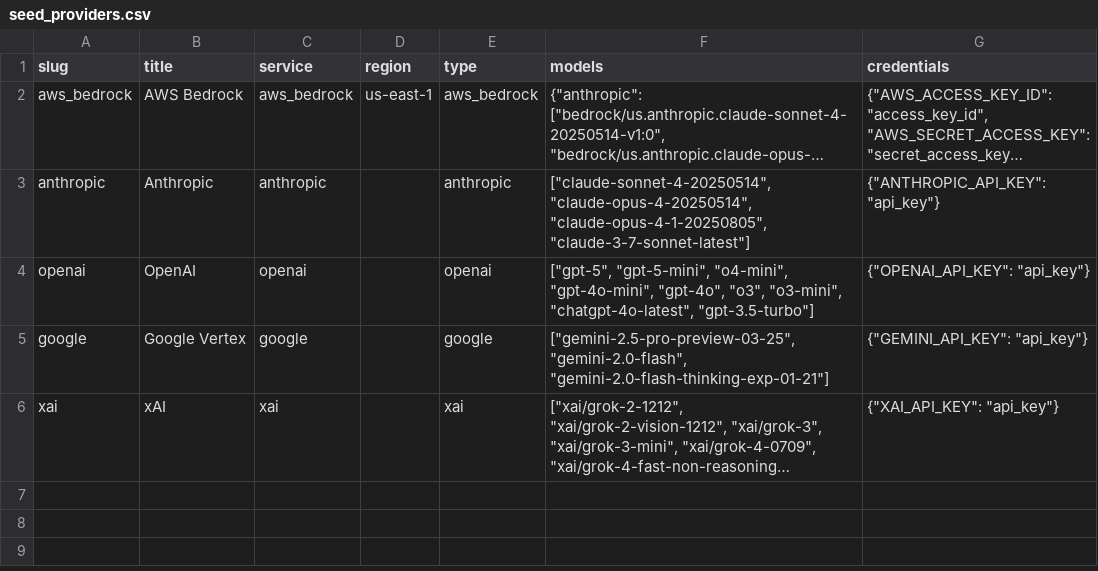
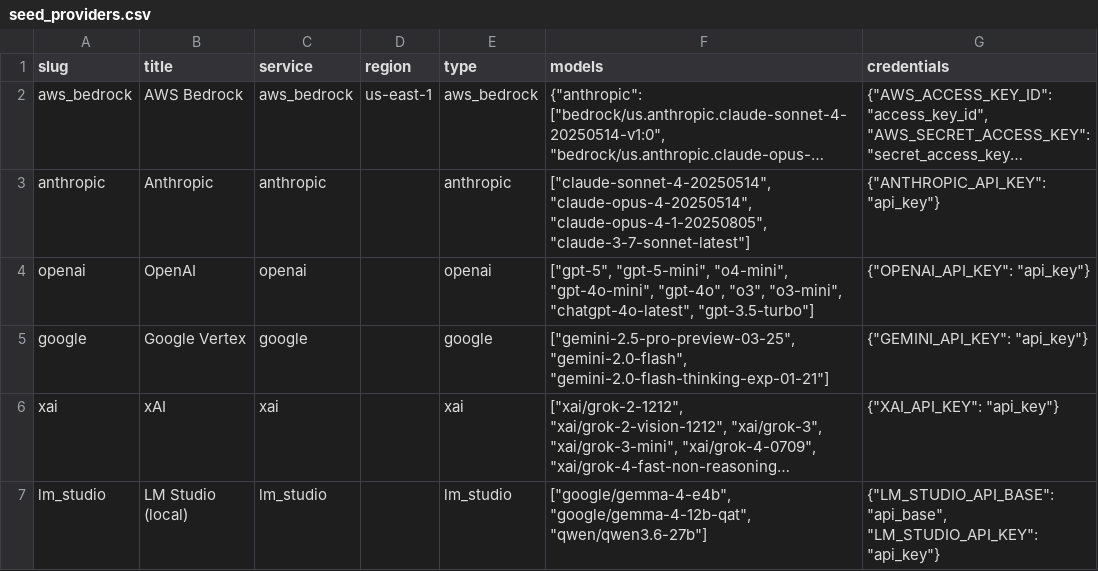
Before and after one commit to WAwesome-AI/wAwesomeChat, a CSV file: src/wawesomechat/data/seed_providers.csv, drawn as a sheet; long unchanged cells end in …; the diff names each change by its address in the sheet, - before the commit and + after, or states it on an @@ line.

```diff
--- a/src/wawesomechat/data/seed_providers.csv
+++ b/src/wawesomechat/data/seed_providers.csv
+row 7: lm_studio | LM Studio (local) | lm_studio |  | lm_studio | ["google/gemma-4-e4b", "google/gemma-4-12b-qat", "qwen/qwen3.6-27b"] | {"LM_STUDIO_API_BASE": "api_base", "LM_STUDIO_API_KEY": "api_key"}
```
Also changed, not shown: 2 other files.
